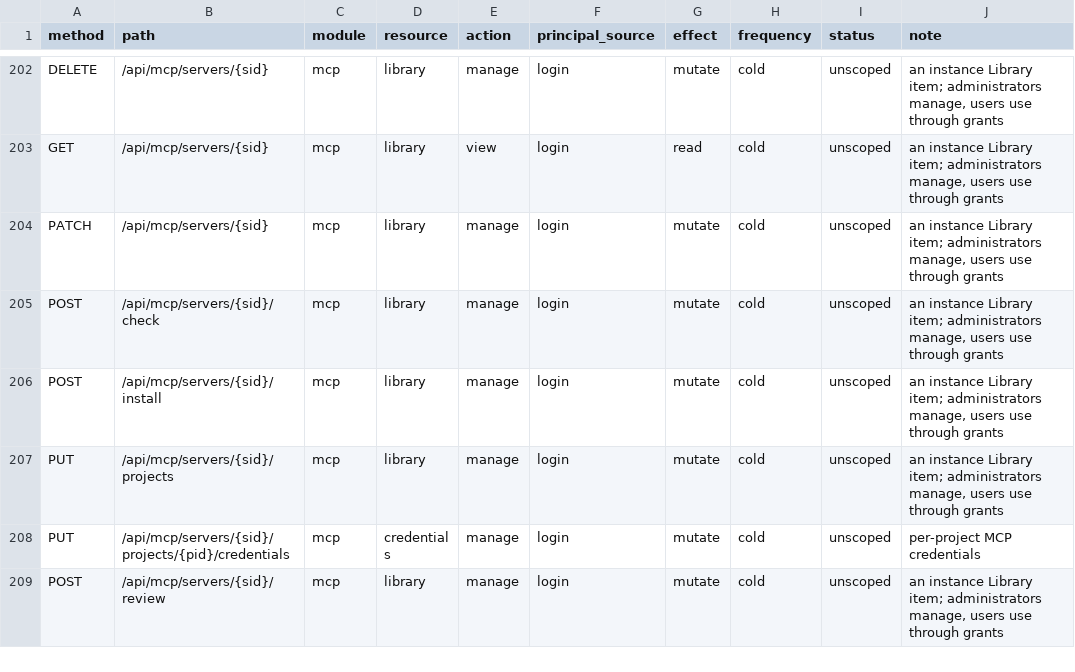
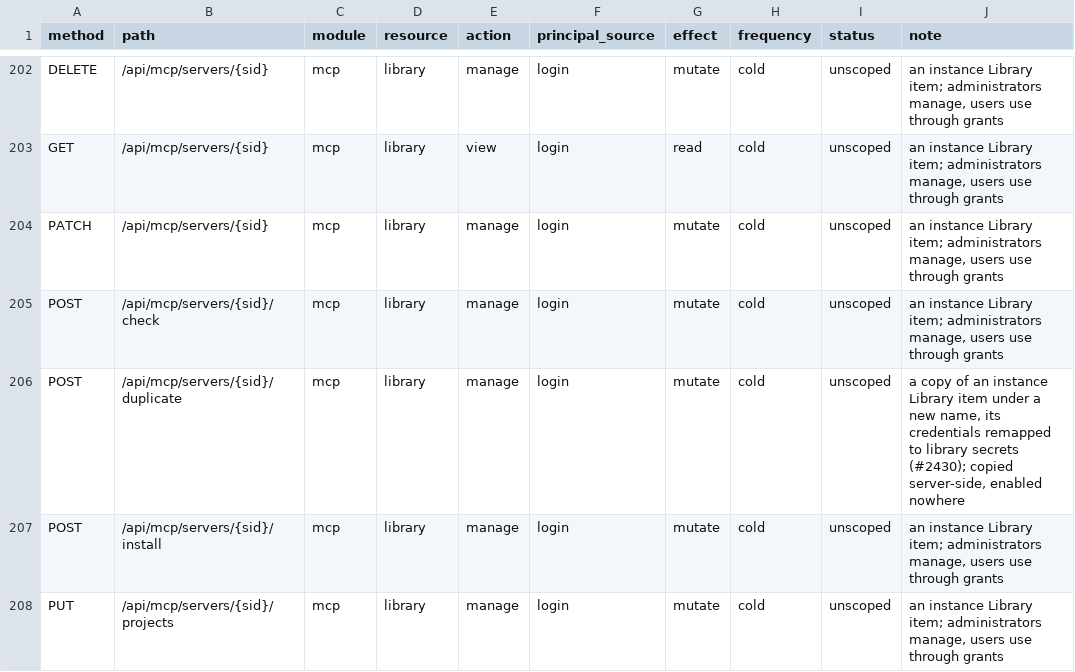
Before and after one commit to teriansilva/agent-sessions, a TSV file: docs/multi-user/route-matrix.tsv, drawn as a sheet; only a part is shown, gaps mark what is left out; the shorter side is filled out with more unchanged rows; the diff names each change by its address in the sheet, - before the commit and + after, or states it on an @@ line.

Commit message:
feat(app): Duplicate an MCP server — two logins for one service in one project, each credential from the Variables library
- What the copy keeps: source, origin (any kind, Go included), the `installed` record (a **shared** frozen install), args, settings and probe, all taken from the **stored** record.
  - What the client sends: only a name, a label, a `variables` remap and an optional `request_id`.
  - `variables` is keyed by the original's credential variable, and each target must be an existing library **secret**. A missing target, a non-secret or an unknown key is refused with a 422.
  - What isn't copied: enabled projects, per-project overrides and checks, so a copy reaches no agent until its own check passes.
  - A retried `request_id` returns the copy that request already made, and is a 409 against a different original.
  - Metadata only: no resolve, download or build.
- **UI.**
  - One `request_id` per dialog. Cancel never deletes a stored secret, and the dialog says it stays in Variables.
  - On success it lands on the copy's **Projects** tab, ready for Use shared or own credentials, a check, and enable.
- **Docs.** `guide/mcp-servers.md` ("Two logins in one project"; Remove deletes the registration only), `invariants/mcp-servers.md` (what a duplicate copies; shared installs are never removed while named), and the HQ route ledger.

Rebased onto `main` after, independent of. Whichever of the two lands second needs only a small merge, in the HQ ledger and a few UI files.

```diff
--- a/docs/multi-user/route-matrix.tsv
+++ b/docs/multi-user/route-matrix.tsv
+row 206: POST | /api/mcp/servers/{sid}/duplicate | mcp | library | manage | login | mutate | cold | unscoped | a copy of an instance Library item under a new name, its credentials remapped to library secrets (#2430); copied server-side, enabled nowhere
```
Also changed, not shown: 21 other files.
